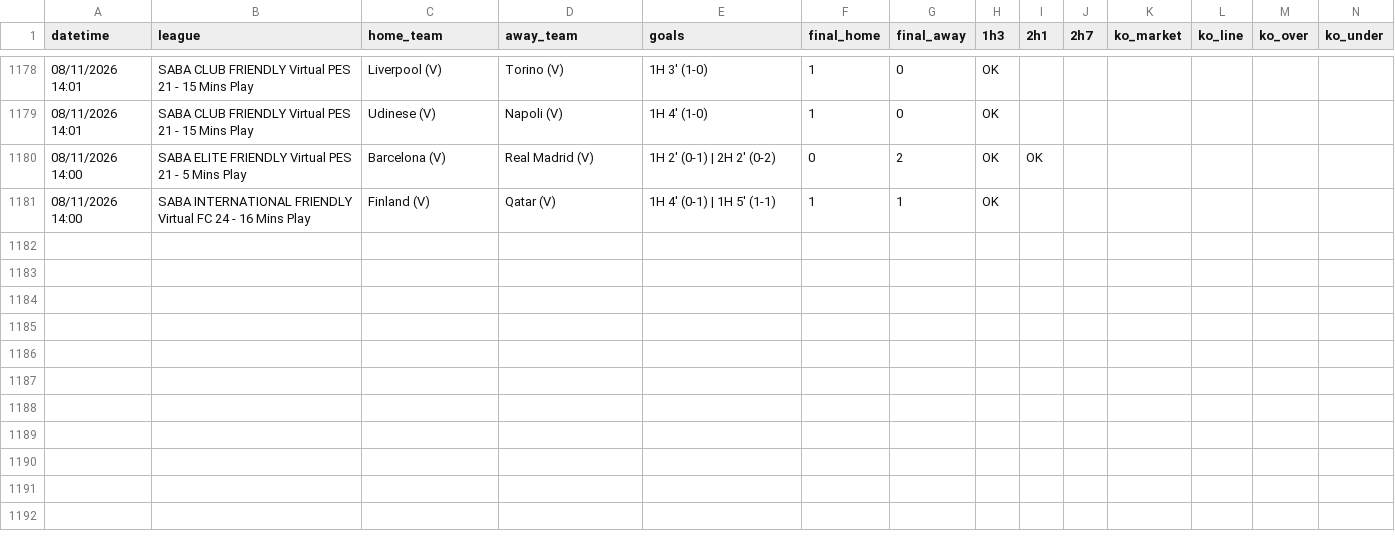
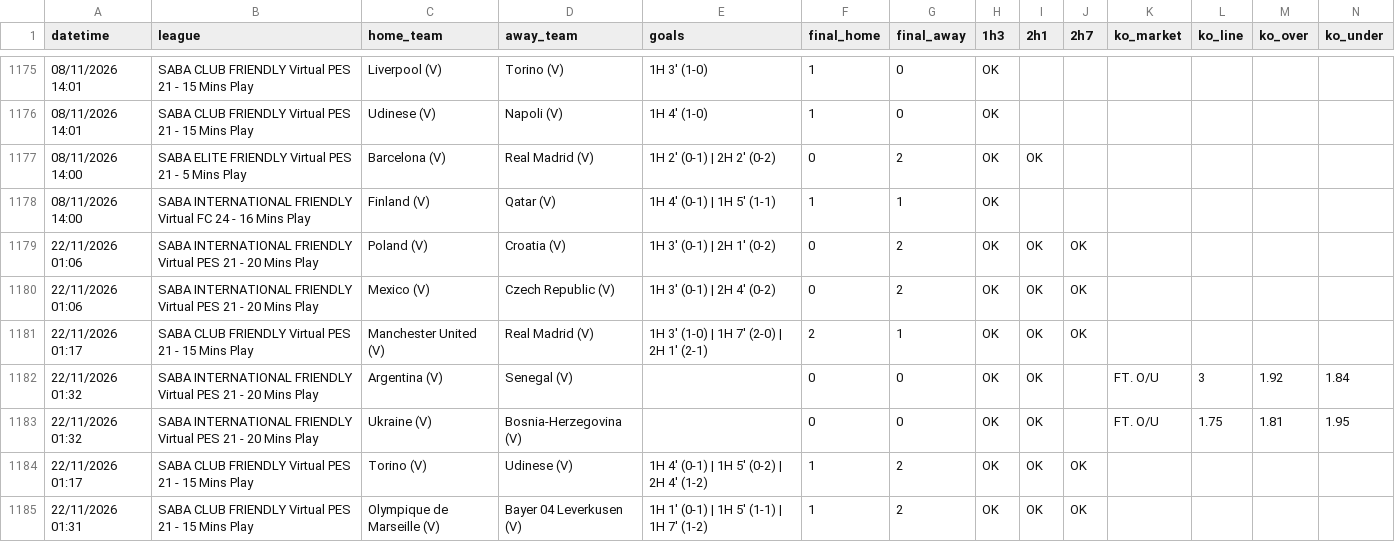
Before and after one commit to aditiawjy/lebihsabar, a CSV file: goal_log.csv, drawn as a sheet; only a part is shown, gaps mark what is left out; rows hold the shown columns only; the diff covers the shown part only; the diff names each change by its address in the sheet, - before the commit and + after, or states it on an @@ line.

```diff
--- a/goal_log.csv
+++ b/goal_log.csv
+row 1179: 22/11/2026 01:06 | SABA INTERNATIONAL FRIENDLY Virtual PES 21 - 20 Mins Play | Poland (V) | Croatia (V) | 1H 3' (0-1) | 2H 1' (0-2) | 0 | 2 | OK | OK | OK
+row 1180: 22/11/2026 01:06 | SABA INTERNATIONAL FRIENDLY Virtual PES 21 - 20 Mins Play | Mexico (V) | Czech Republic (V) | 1H 3' (0-1) | 2H 4' (0-2) | 0 | 2 | OK | OK | OK
+row 1181: 22/11/2026 01:17 | SABA CLUB FRIENDLY Virtual PES 21 - 15 Mins Play | Manchester United (V) | Real Madrid (V) | 1H 3' (1-0) | 1H 7' (2-0) | 2H 1' (2-1) | 2 | 1 | OK | OK | OK
+row 1182: 22/11/2026 01:32 | SABA INTERNATIONAL FRIENDLY Virtual PES 21 - 20 Mins Play | Argentina (V) | Senegal (V) |  | 0 | 0 | OK | OK |  | FT. O/U | 3 | 1.92 | 1.84
+row 1183: 22/11/2026 01:32 | SABA INTERNATIONAL FRIENDLY Virtual PES 21 - 20 Mins Play | Ukraine (V) | Bosnia-Herzegovina (V) |  | 0 | 0 | OK | OK |  | FT. O/U | 1.75 | 1.81 | 1.95
+row 1184: 22/11/2026 01:17 | SABA CLUB FRIENDLY Virtual PES 21 - 15 Mins Play | Torino (V) | Udinese (V) | 1H 4' (0-1) | 1H 5' (0-2) | 2H 4' (1-2) | 1 | 2 | OK | OK | OK
+row 1185: 22/11/2026 01:31 | SABA CLUB FRIENDLY Virtual PES 21 - 15 Mins Play | Olympique de Marseille (V) | Bayer 04 Leverkusen (V) | 1H 1' (0-1) | 1H 5' (1-1) | 1H 7' (1-2) | 1 | 2 | OK | OK | OK
```
Also changed, not shown: 7 added rows and 3 removed rows elsewhere in this file, goal_log_bpvm.csv, 27 other files.
